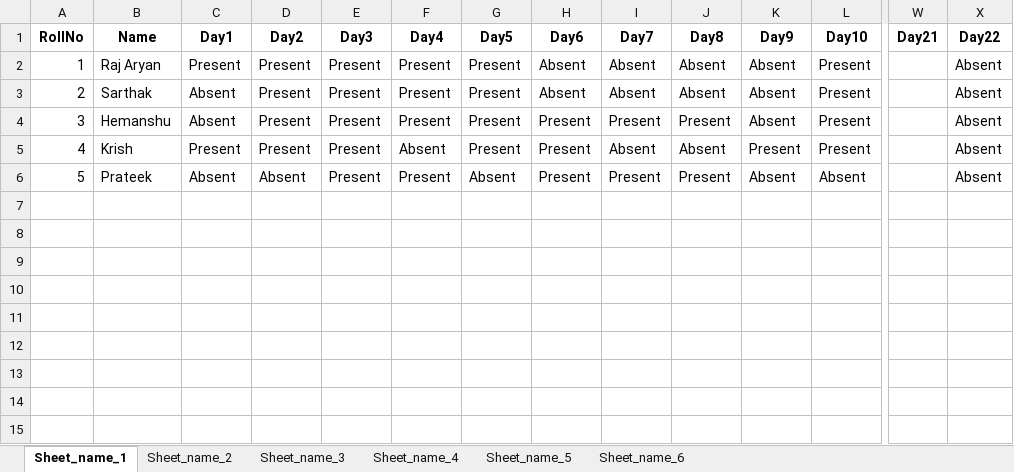
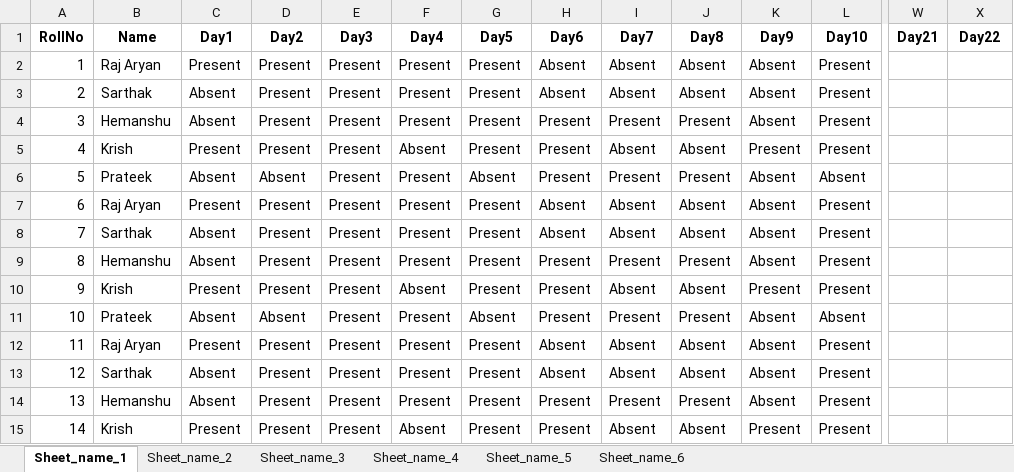
Before and after one commit to Raj2503/ITW-1-Group-Project, an Excel workbook: output.xlsx, sheet Sheet_name_1, drawn as a sheet; only a part is shown, gaps mark what is left out; values as stored, in another font and other column widths than the file's, no borders; rows hold the shown columns only; the diff names each change by its address in the sheet, - before the commit and + after, or states it on an @@ line.

```diff
--- a/output.xlsx (sheet Sheet_name_1)
+++ b/output.xlsx (sheet Sheet_name_1)
-X2:X6 (Day22): Absent
+X2:X6 (Day22): (empty)
+row 7: 6 | Raj Aryan | Present | Present | Present | Present | Present | Absent | Absent | Absent | Absent | Present
+row 8: 7 | Sarthak | Absent | Present | Present | Present | Present | Absent | Absent | Absent | Absent | Present
+row 9: 8 | Hemanshu | Absent | Present | Present | Present | Present | Present | Present | Present | Absent | Present
+row 10: 9 | Krish | Present | Present | Present | Absent | Present | Present | Absent | Absent | Present | Present
+row 11: 10 | Prateek | Absent | Absent | Present | Present | Absent | Present | Present | Present | Absent | Absent
+row 12: 11 | Raj Aryan | Present | Present | Present | Present | Present | Absent | Absent | Absent | Absent | Present
+row 13: 12 | Sarthak | Absent | Present | Present | Present | Present | Absent | Absent | Absent | Absent | Present
+row 14: 13 | Hemanshu | Absent | Present | Present | Present | Present | Present | Present | Present | Absent | Present
+row 15: 14 | Krish | Present | Present | Present | Absent | Present | Present | Absent | Absent | Present | Present
```
Also changed, not shown: sheet Sheet_name_6, sheet Sheet_name_2, sheet Sheet_name_3, sheet Sheet_name_4, sheet Sheet_name_5.
